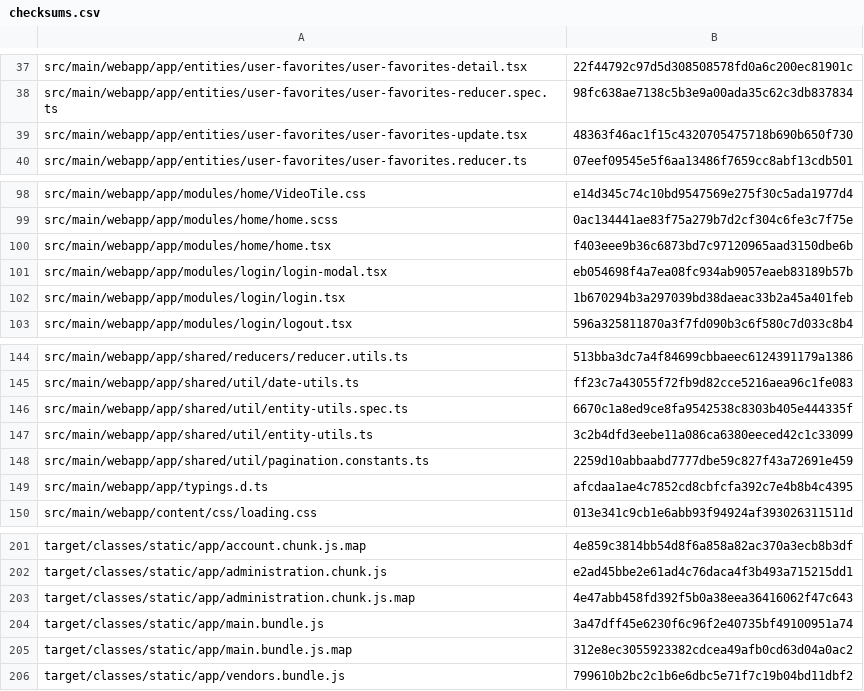
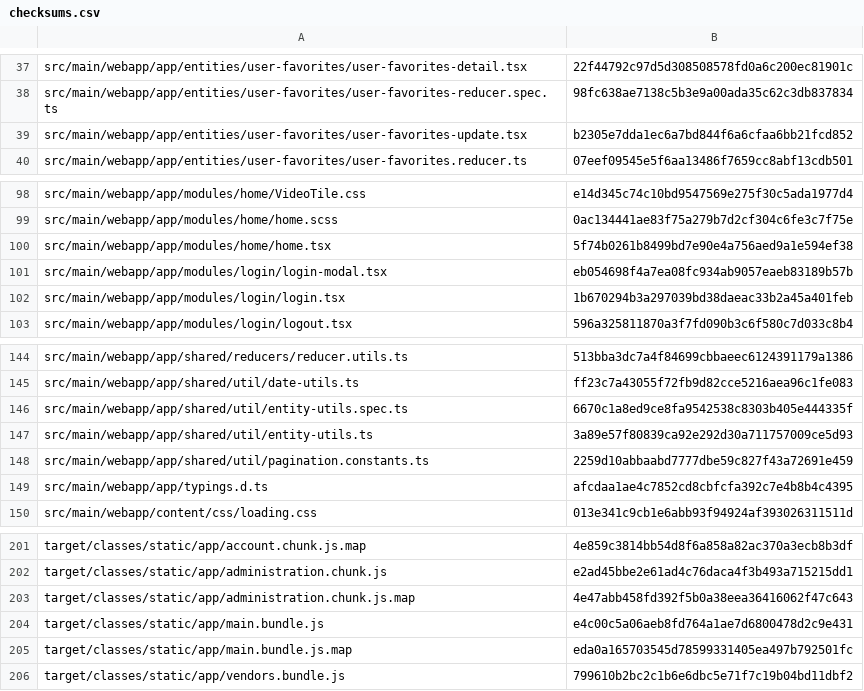
Before and after one commit to CAMP-team/FullStack-Campr, a CSV file: target/checksums.csv, drawn as a sheet; only a part is shown, gaps mark what is left out.

```diff
--- a/target/checksums.csv
+++ b/target/checksums.csv
@@ -38,3 +38,3 @@ src/main/webapp/app/entities/user-favorites/user-favorites-detail.tsx,22f44792c9
 src/main/webapp/app/entities/user-favorites/user-favorites-reducer.spec.ts,98fc638ae7138c5b3e9a00ada35c62c3db837834
-src/main/webapp/app/entities/user-favorites/user-favorites-update.tsx,48363f46ac1f15c4320705475718b690b650f730
+src/main/webapp/app/entities/user-favorites/user-favorites-update.tsx,b2305e7dda1ec6a7bd844f6a6cfaa6bb21fcd852
 src/main/webapp/app/entities/user-favorites/user-favorites.reducer.ts,07eef09545e5f6aa13486f7659cc8abf13cdb501
@@ -99,3 +99,3 @@ src/main/webapp/app/modules/home/VideoTile.css,e14d345c74c10bd9547569e275f30c5ad
 src/main/webapp/app/modules/home/home.scss,0ac134441ae83f75a279b7d2cf304c6fe3c7f75e
-src/main/webapp/app/modules/home/home.tsx,f403eee9b36c6873bd7c97120965aad3150dbe6b
+src/main/webapp/app/modules/home/home.tsx,5f74b0261b8499bd7e90e4a756aed9a1e594ef38
 src/main/webapp/app/modules/login/login-modal.tsx,eb054698f4a7ea08fc934ab9057eaeb83189b57b
@@ -146,3 +146,3 @@ src/main/webapp/app/shared/util/date-utils.ts,ff23c7a43055f72fb9d82cce5216aea96c
 src/main/webapp/app/shared/util/entity-utils.spec.ts,6670c1a8ed9ce8fa9542538c8303b405e444335f
-src/main/webapp/app/shared/util/entity-utils.ts,3c2b4dfd3eebe11a086ca6380eeced42c1c33099
+src/main/webapp/app/shared/util/entity-utils.ts,3a89e57f80839ca92e292d30a711757009ce5d93
 src/main/webapp/app/shared/util/pagination.constants.ts,2259d10abbaabd7777dbe59c827f43a72691e459
@@ -203,4 +203,4 @@ target/classes/static/app/administration.chunk.js,e2ad45bbe2e61ad4c76daca4f3b493
 target/classes/static/app/administration.chunk.js.map,4e47abb458fd392f5b0a38eea36416062f47c643
-target/classes/static/app/main.bundle.js,3a47dff45e6230f6c96f2e40735bf49100951a74
-target/classes/static/app/main.bundle.js.map,312e8ec3055923382cdcea49afb0cd63d04a0ac2
+target/classes/static/app/main.bundle.js,e4c00c5a06aeb8fd764a1ae7d6800478d2c9e431
+target/classes/static/app/main.bundle.js.map,eda0a165703545d78599331405ea497b792501fc
 target/classes/static/app/vendors.bundle.js,799610b2bc2c1b6e6dbc5e71f7c19b04bd11dbf2
```
Also changed, not shown: 8 other files.
